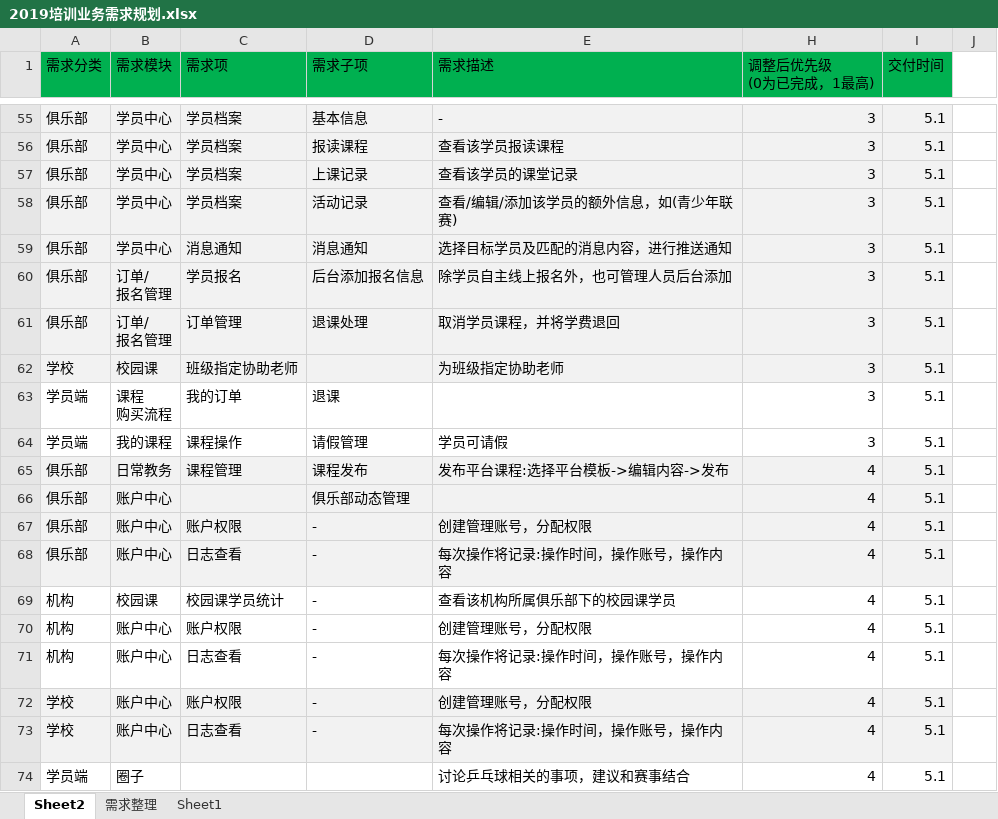
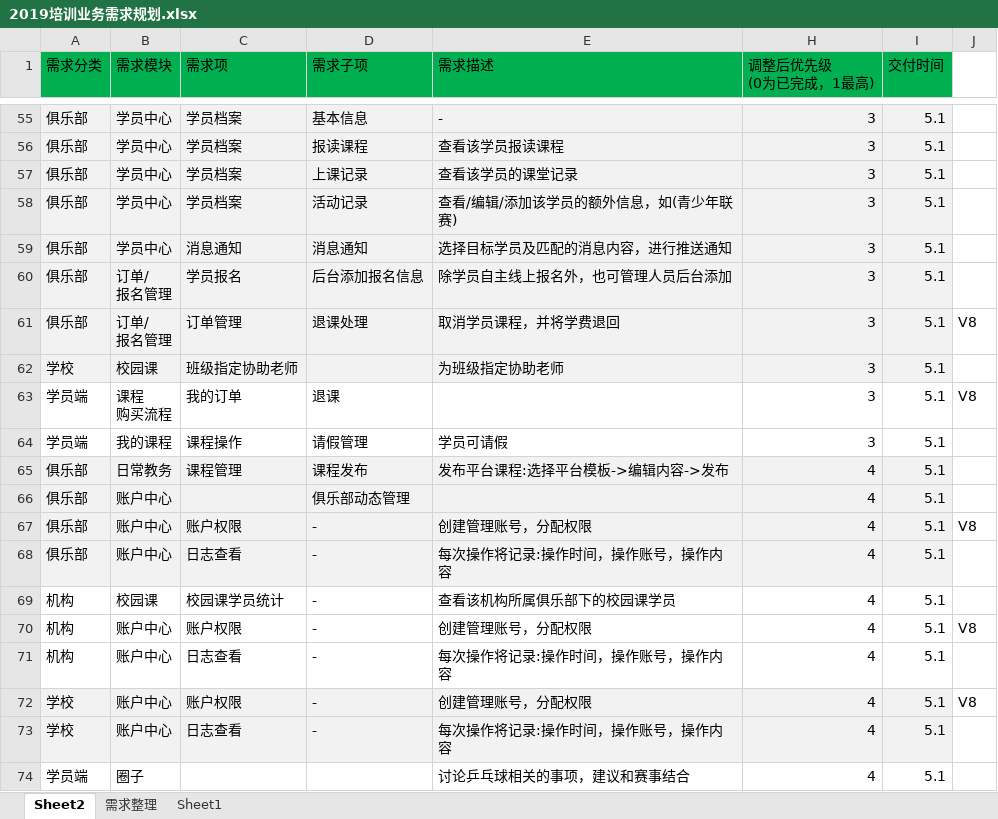
Before and after one commit to BursonHandsom/trainBusiness-ydl, an Excel workbook: 悦动力培训平台/2019培训业务需求规划.xlsx, sheet Sheet2, drawn as a sheet; only a part is shown, gaps mark what is left out; values as stored, in another font and other column widths than the file's, no borders; the diff covers the shown part only; the diff names each change by its address in the sheet, - before the commit and + after, or states it on an @@ line.

```diff
--- a/悦动力培训平台/2019培训业务需求规划.xlsx (sheet Sheet2)
+++ b/悦动力培训平台/2019培训业务需求规划.xlsx (sheet Sheet2)
-J61: (empty)
+J61: V8
-J63: (empty)
+J63: V8
-J67: (empty)
+J67: V8
-J70: (empty)
+J70: V8
-J72: (empty)
+J72: V8
```
Also changed, not shown: 8 edited cells elsewhere in this sheet, 5 other files.
